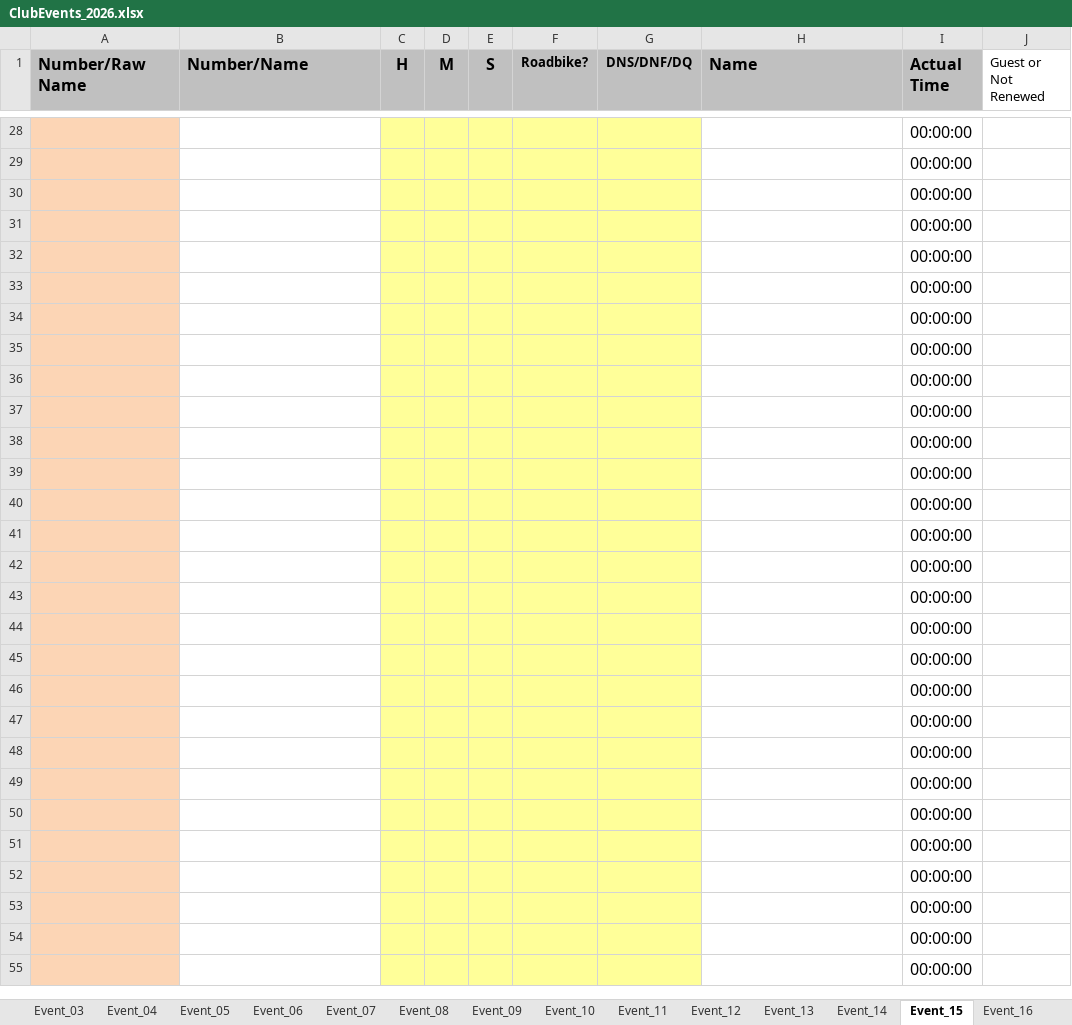
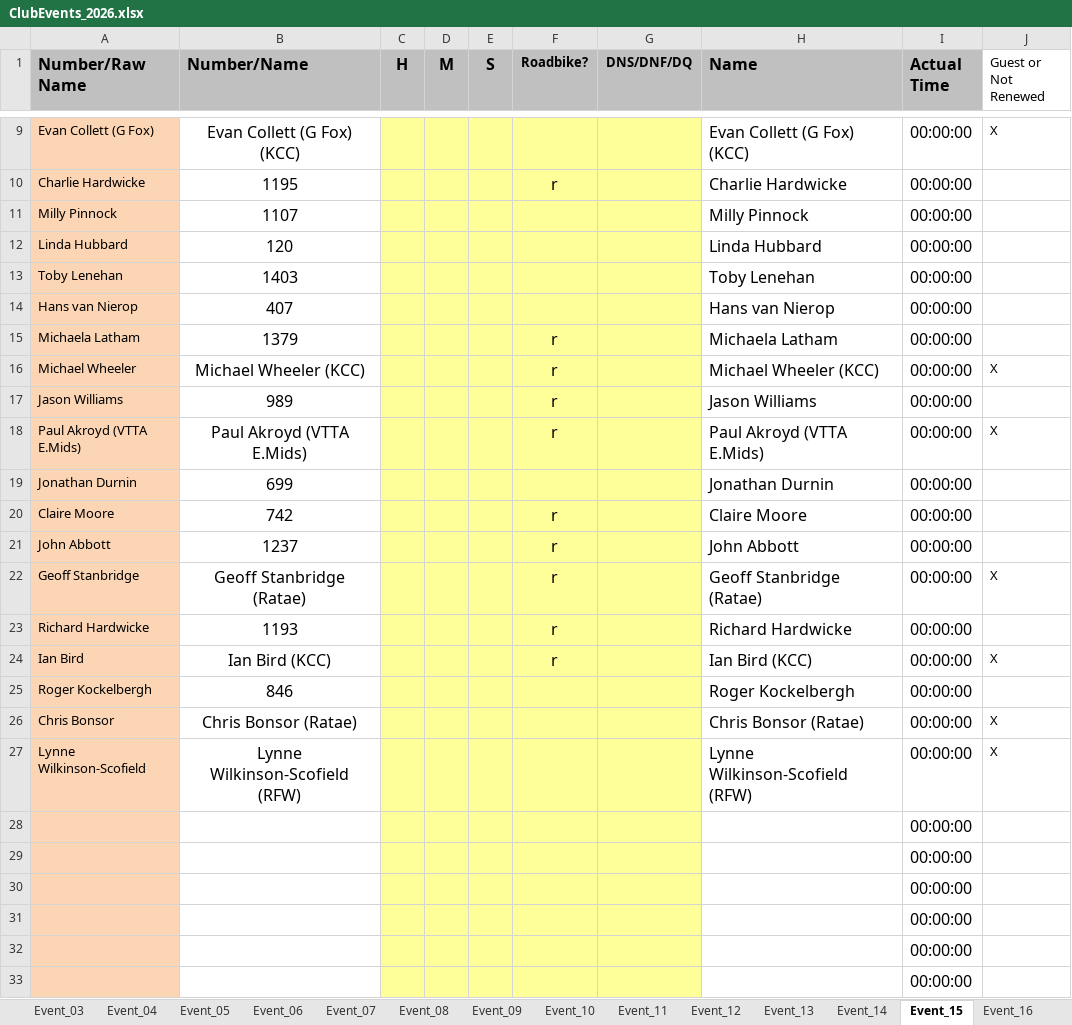
Before and after one commit to WellandValleyCC/WellandValleyCC.github.io, an Excel workbook: data/ClubEvents_2026.xlsx, sheet Event_15, drawn as a sheet; only a part is shown, gaps mark what is left out; the shorter side is filled out with more unchanged rows; values as stored, in another font and other column widths than the file's, no borders; conditional formats not drawn; the diff covers the shown part only; the diff names each change by its address in the sheet, - before the commit and + after, or states it on an @@ line.

Commit message:
Event 15 early start sheets - Thu 02/07/26

```diff
--- a/data/ClubEvents_2026.xlsx (sheet Event_15)
+++ b/data/ClubEvents_2026.xlsx (sheet Event_15)
+row 9: Evan Collett (G Fox) | Evan Collett (G Fox) (KCC) |  |  |  |  |  | Evan Collett (G Fox) (KCC) | 00:00:00 | X
+row 10: Charlie Hardwicke | 1195 |  |  |  | r |  | Charlie Hardwicke | 00:00:00
+row 11: Milly Pinnock | 1107 |  |  |  |  |  | Milly Pinnock | 00:00:00
+row 12: Linda Hubbard | 120 |  |  |  |  |  | Linda Hubbard | 00:00:00
+row 13: Toby Lenehan | 1403 |  |  |  |  |  | Toby Lenehan | 00:00:00
+row 14: Hans van Nierop | 407 |  |  |  |  |  | Hans van Nierop | 00:00:00
+row 15: Michaela Latham | 1379 |  |  |  | r |  | Michaela Latham | 00:00:00
+row 16: Michael Wheeler | Michael Wheeler (KCC) |  |  |  | r |  | Michael Wheeler (KCC) | 00:00:00 | X
+row 17: Jason Williams | 989 |  |  |  | r |  | Jason Williams | 00:00:00
+row 18: Paul Akroyd (VTTA E.Mids) | Paul Akroyd (VTTA E.Mids) |  |  |  | r |  | Paul Akroyd (VTTA E.Mids) | 00:00:00 | X
+row 19: Jonathan Durnin | 699 |  |  |  |  |  | Jonathan Durnin | 00:00:00
+row 20: Claire Moore | 742 |  |  |  | r |  | Claire Moore | 00:00:00
+row 21: John Abbott | 1237 |  |  |  | r |  | John Abbott | 00:00:00
+row 22: Geoff Stanbridge | Geoff Stanbridge (Ratae) |  |  |  | r |  | Geoff Stanbridge (Ratae) | 00:00:00 | X
+row 23: Richard Hardwicke | 1193 |  |  |  | r |  | Richard Hardwicke | 00:00:00
+row 24: Ian Bird | Ian Bird (KCC) |  |  |  | r |  | Ian Bird (KCC) | 00:00:00 | X
+row 25: Roger Kockelbergh | 846 |  |  |  |  |  | Roger Kockelbergh | 00:00:00
+row 26: Chris Bonsor | Chris Bonsor (Ratae) |  |  |  |  |  | Chris Bonsor (Ratae) | 00:00:00 | X
+row 27: Lynne Wilkinson-Scofield | Lynne Wilkinson-Scofield (RFW) |  |  |  |  |  | Lynne Wilkinson-Scofield (RFW) | 00:00:00 | X
```
Also changed, not shown: 7 added rows and 26 removed rows elsewhere in this sheet, sheet RoundRobinRiders, sheet Event_14.
